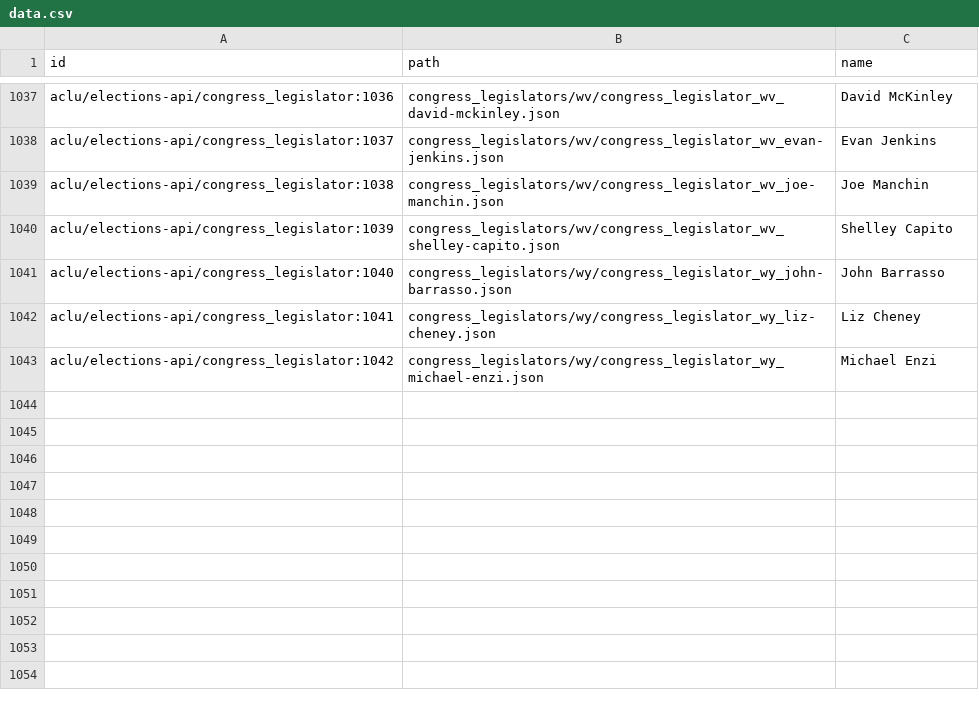
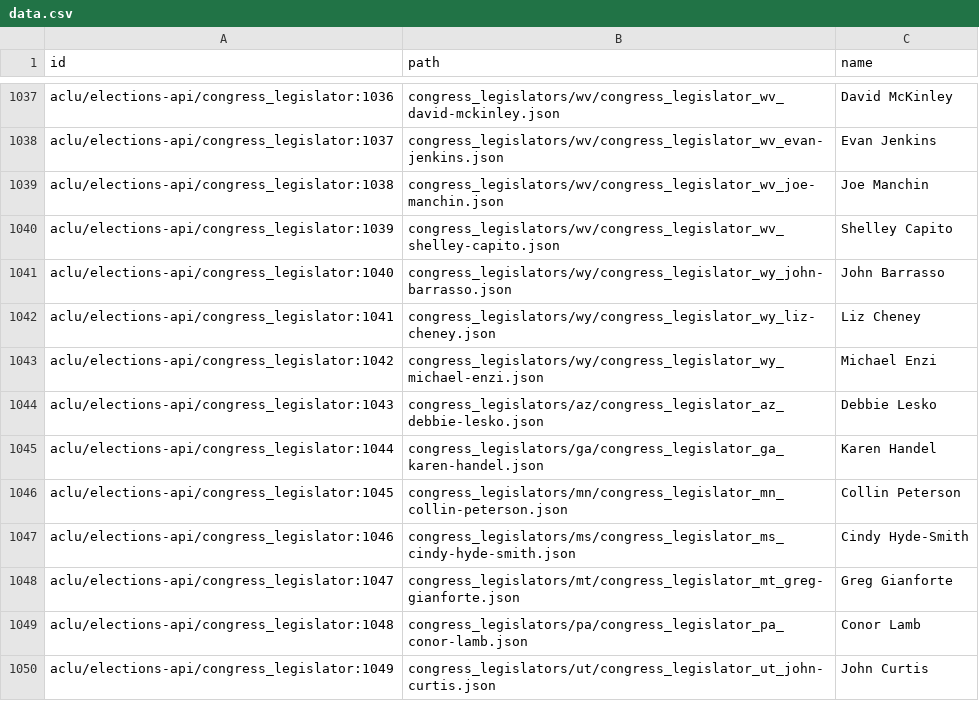
Before and after one commit to aclu-national/elections-api, a CSV file: data/data.csv, drawn as a sheet; only a part is shown, gaps mark what is left out; the diff names each change by its address in the sheet, - before the commit and + after, or states it on an @@ line.

```diff
--- a/data/data.csv
+++ b/data/data.csv
+row 1044: aclu/elections-api/congress_legislator:1043 | congress_legislators/az/congress_legislator_az_debbie-lesko.json | Debbie Lesko
+row 1045: aclu/elections-api/congress_legislator:1044 | congress_legislators/ga/congress_legislator_ga_karen-handel.json | Karen Handel
+row 1046: aclu/elections-api/congress_legislator:1045 | congress_legislators/mn/congress_legislator_mn_collin-peterson.json | Collin Peterson
+row 1047: aclu/elections-api/congress_legislator:1046 | congress_legislators/ms/congress_legislator_ms_cindy-hyde-smith.json | Cindy Hyde-Smith
+row 1048: aclu/elections-api/congress_legislator:1047 | congress_legislators/mt/congress_legislator_mt_greg-gianforte.json | Greg Gianforte
+row 1049: aclu/elections-api/congress_legislator:1048 | congress_legislators/pa/congress_legislator_pa_conor-lamb.json | Conor Lamb
+row 1050: aclu/elections-api/congress_legislator:1049 | congress_legislators/ut/congress_legislator_ut_john-curtis.json | John Curtis
```
Also changed, not shown: 7 other files.
